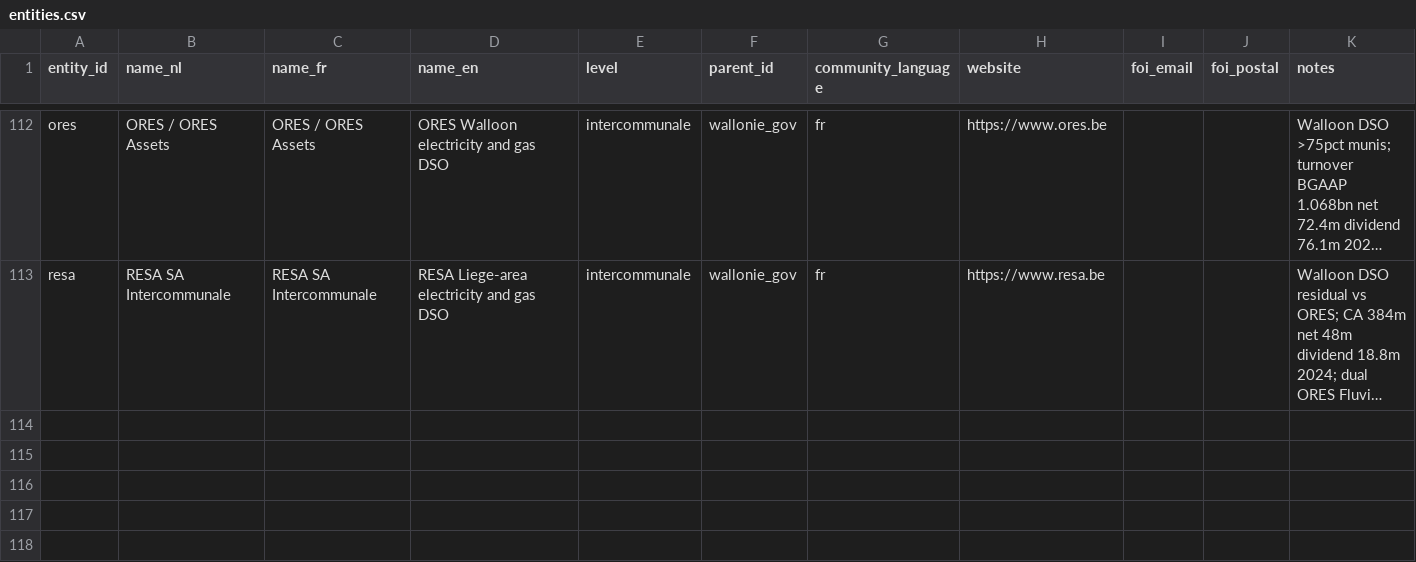
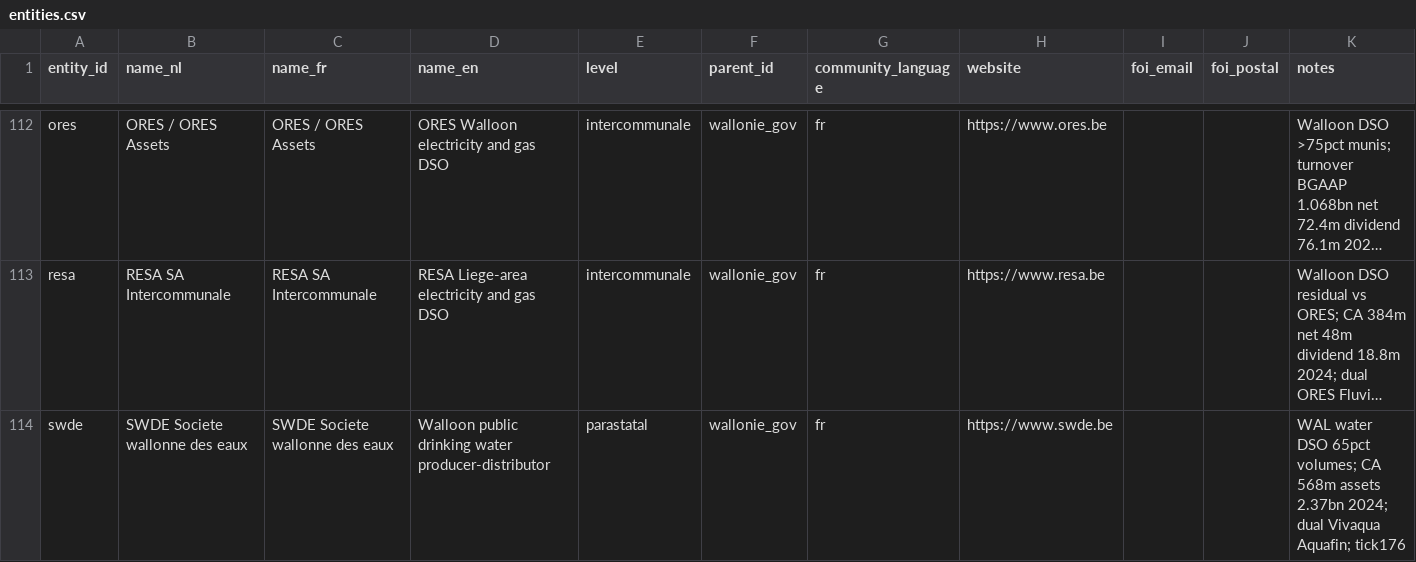
Before and after one commit to kareljanr/AIpolitics, a CSV file: docs/doge/data/entities.csv, drawn as a sheet; only a part is shown, gaps mark what is left out; long unchanged cells end in …; the diff names each change by its address in the sheet, - before the commit and + after, or states it on an @@ line.

```diff
--- a/docs/doge/data/entities.csv
+++ b/docs/doge/data/entities.csv
+row 114: swde | SWDE Societe wallonne des eaux | SWDE Societe wallonne des eaux | Walloon public drinking water producer-distributor | parastatal | wallonie_gov | fr | https://www.swde.be |  |  | WAL water DSO 65pct volumes; CA 568m assets 2.37bn 2024; dual Vivaqua Aquafin; tick176
```
Also changed, not shown: docs/doge/data/budgets.csv, docs/doge/data/commitments.csv, 6 other files.
